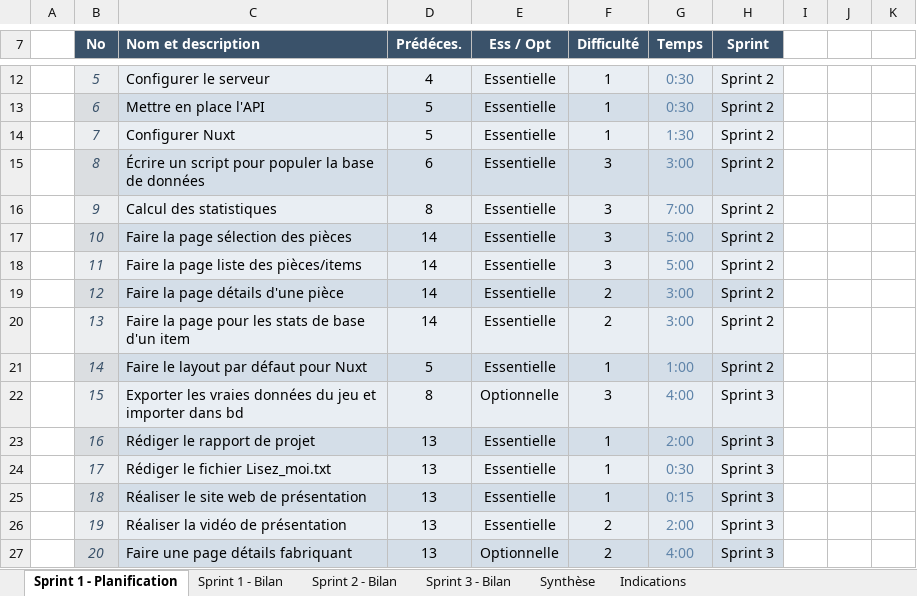
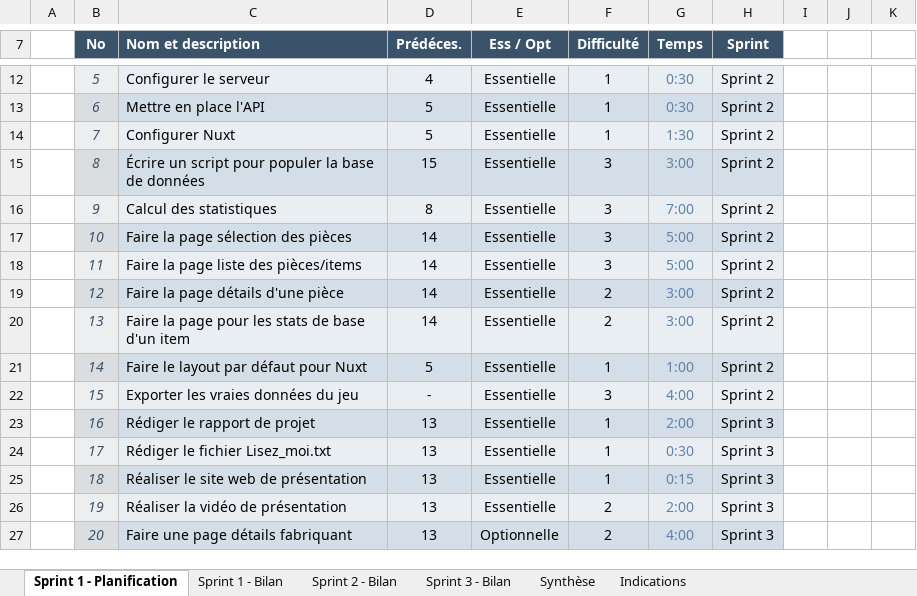
Before and after one commit to escargotprodige/synthese, an Excel workbook: docs/B65_-_Hiver_2019_-_Outil_de_planification_et_de_suivi_de_projet.xlsx, sheet Sprint 1 - Planification, drawn as a sheet; only a part is shown, gaps mark what is left out; values as stored, in another font and other column widths than the file's, no borders; conditional formats not drawn; the diff names each change by its address in the sheet, - before the commit and + after, or states it on an @@ line.

Commit message:
update planification

```diff
--- a/docs/B65_-_Hiver_2019_-_Outil_de_planification_et_de_suivi_de_projet.xlsx (sheet Sprint 1 - Planification)
+++ b/docs/B65_-_Hiver_2019_-_Outil_de_planification_et_de_suivi_de_projet.xlsx (sheet Sprint 1 - Planification)
-D15 (Prédéces.): 6
+D15 (Prédéces.): 15
-C22 (Nom et description): Exporter les vraies données du jeu et importer dans bd
+C22 (Nom et description): Exporter les vraies données du jeu
-D22 (Prédéces.): 8
+D22 (Prédéces.): -
-E22 (Ess / Opt): Optionnelle
+E22 (Ess / Opt): Essentielle
-H22 (Sprint): Sprint 3
+H22 (Sprint): Sprint 2
```
Also changed, not shown: sheet Synthèse, sheet Sprint 2 - Bilan, sheet Sprint 3 - Bilan, sheet Sprint 1 - Bilan, hidden cells, charts or pictures.
